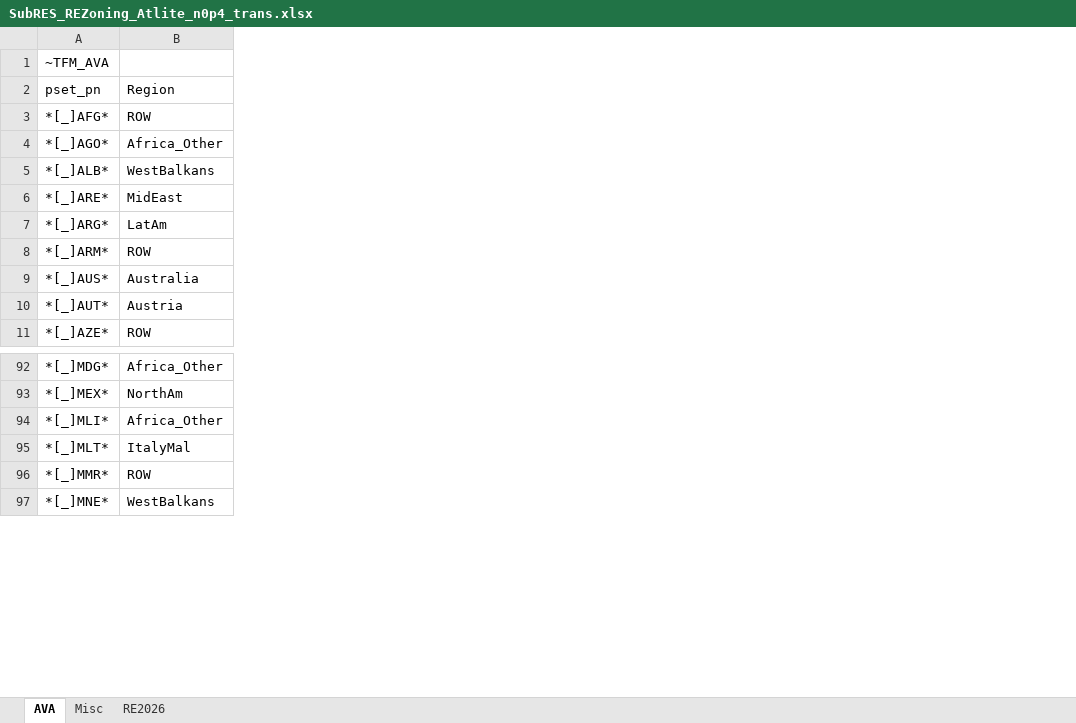
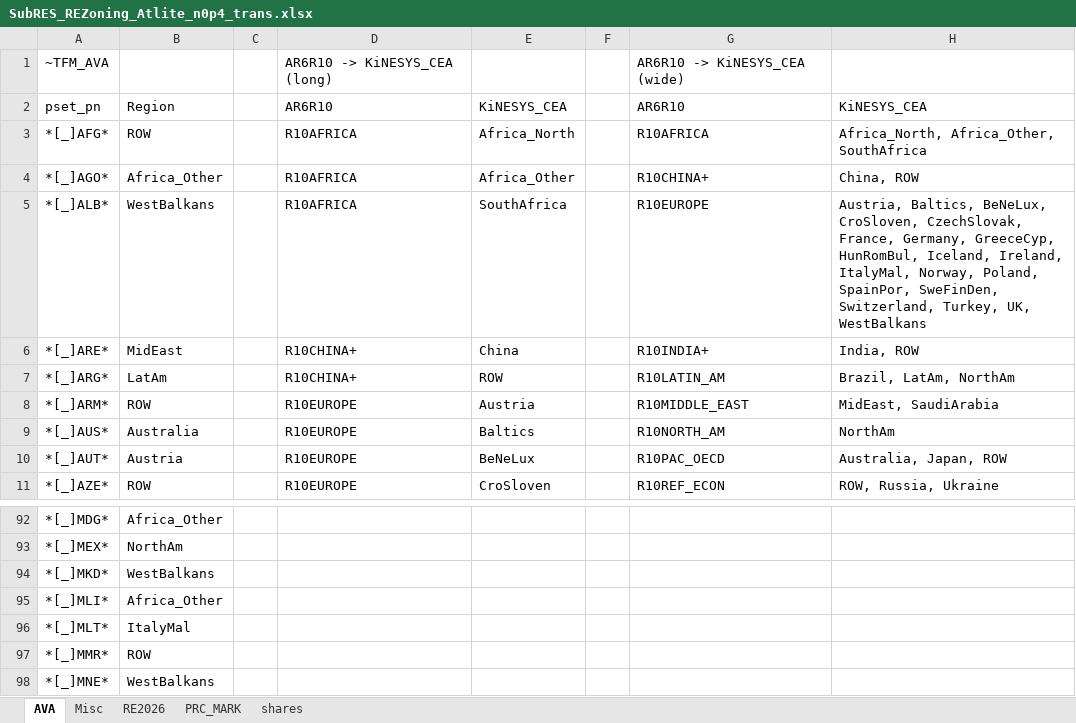
Before and after one commit to seanli12354/KiNESYS_BattCircularity-main, an Excel workbook: SubRes_Tmpl/SubRES_REZoning_Atlite_n0p4_trans.xlsx, sheet AVA, drawn as a sheet; only a part is shown, gaps mark what is left out; values as stored, in another font and other column widths than the file's, no borders; the diff names each change by its address in the sheet, - before the commit and + after, or states it on an @@ line.

```diff
--- a/SubRes_Tmpl/SubRES_REZoning_Atlite_n0p4_trans.xlsx (sheet AVA)
+++ b/SubRes_Tmpl/SubRES_REZoning_Atlite_n0p4_trans.xlsx (sheet AVA)
+sheet tab: PRC_MARK
+sheet tab: shares
+column C, empty
+column D, rows 1-11: AR6R10 -> KiNESYS_CEA (long) | AR6R10 | R10AFRICA | R10AFRICA | R10AFRICA | R10CHINA+ | R10CHINA+ | R10EUROPE | R10EUROPE | R10EUROPE | R10EUROPE
+column E, rows 2-11: KiNESYS_CEA | Africa_North | Africa_Other | SouthAfrica | China | ROW | Austria | Baltics | BeNeLux | CroSloven
+column F, empty
+column G, rows 1-11: AR6R10 -> KiNESYS_CEA (wide) | AR6R10 | R10AFRICA | R10CHINA+ | R10EUROPE | R10INDIA+ | R10LATIN_AM | R10MIDDLE_EAST | R10NORTH_AM | R10PAC_OECD | R10REF_ECON
+column H, rows 2-11: KiNESYS_CEA | Africa_North, Africa_Other, SouthAfrica | China, ROW | Austria, Baltics, BeNeLux, CroSloven, CzechSlovak, France, Germany, GreeceCyp, HunRomBul, Iceland, Ireland, ItalyMal, Norway, Poland, SpainPor, SweFinDen, Switzerland, Turkey, UK, WestBalkans | India, ROW | Brazil, LatAm, NorthAm | MidEast, SaudiArabia | NorthAm | Australia, Japan, ROW | ROW, Russia, Ukraine
+row 94: *[_]MKD* | WestBalkans
```
Also changed, not shown: sheet Misc, SubRes_Tmpl/SubRES_H2-Production.xlsx, SubRes_Tmpl/SubRES_REZoning_Atlite_n0p4.xlsx, 12 other files.
